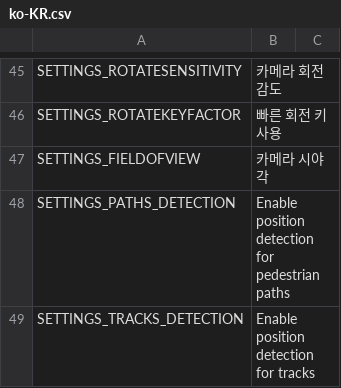
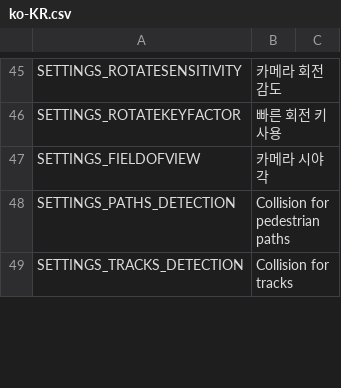
Before and after one commit to will258012/FPSCamera-Continued, a CSV file: FPSCamera/Translations/ko-KR.csv, drawn as a sheet; only a part is shown, gaps mark what is left out; the diff covers the shown part only.

Commit message:
New translations en-en.csv (Korean)

```diff
--- a/FPSCamera/Translations/ko-KR.csv
+++ b/FPSCamera/Translations/ko-KR.csv
@@ -47,3 +47,3 @@
 "SETTINGS_FIELDOFVIEW","카메라 시야각",""
-"SETTINGS_PATHS_DETECTION","Enable position detection for pedestrian paths",""
-"SETTINGS_TRACKS_DETECTION","Enable position detection for tracks",""
+"SETTINGS_PATHS_DETECTION","Collision for pedestrian paths",""
+"SETTINGS_TRACKS_DETECTION","Collision for tracks",""
```
Also changed, not shown: 5 edited cells elsewhere in this file.
